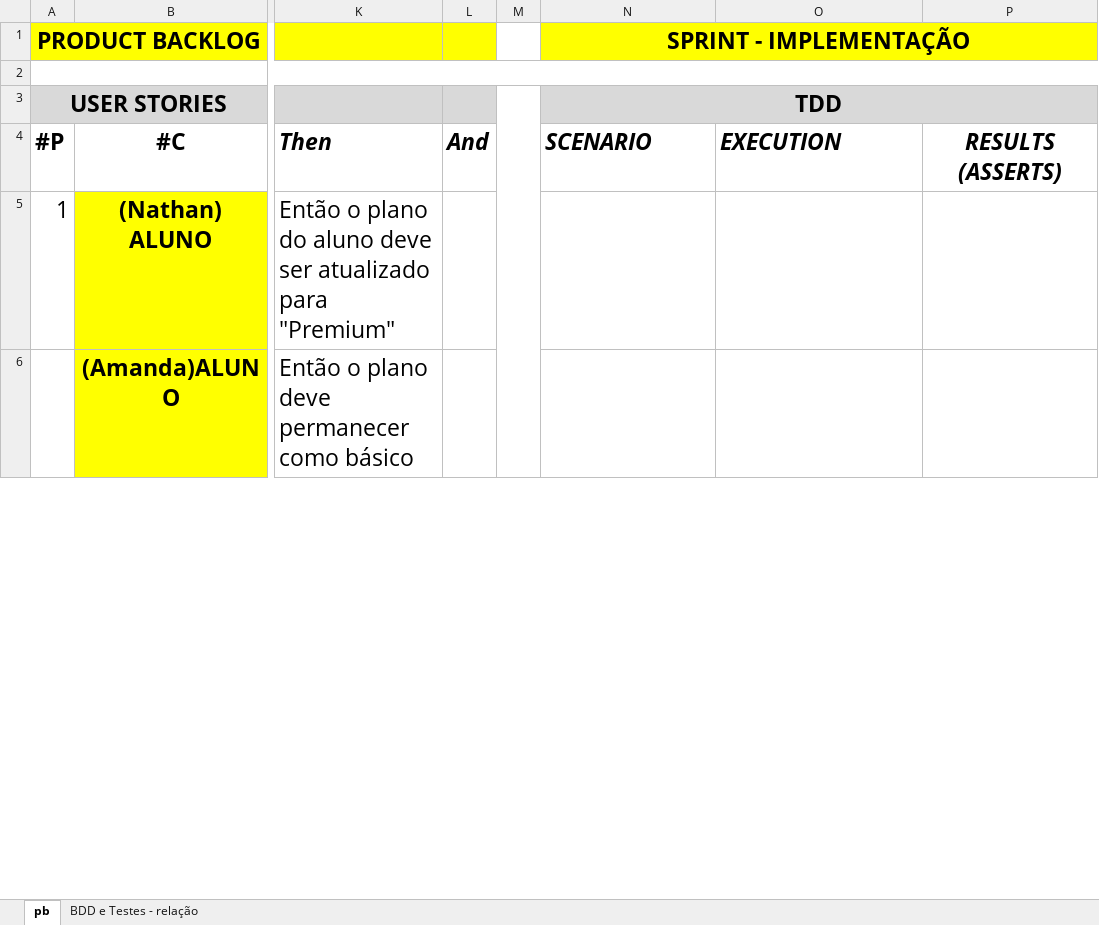
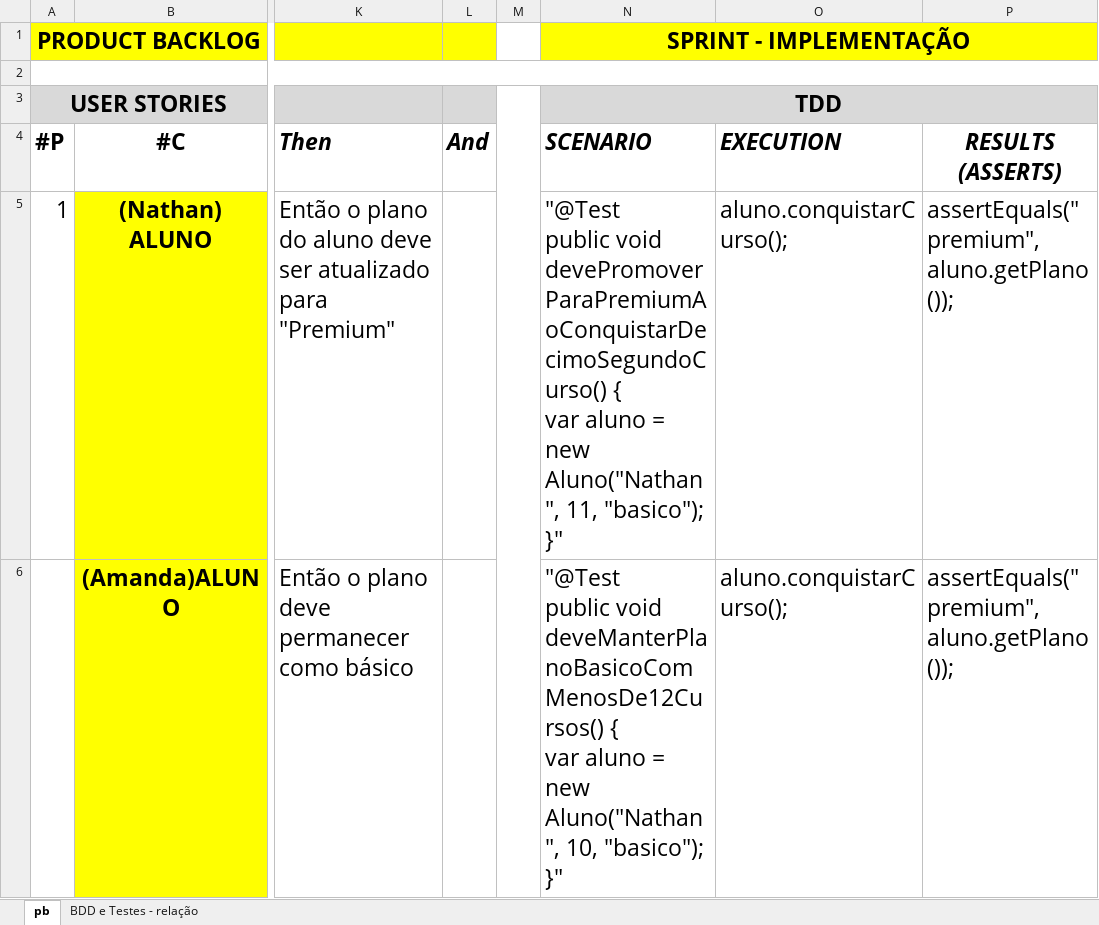
Before and after one commit to Ntanzi07/ATDD_SpringBoot_Project, an Excel workbook: ATDD.xlsx, sheet pb, drawn as a sheet; only a part is shown, gaps mark what is left out; values as stored, in another font and other column widths than the file's, no borders; ↵ is a line break in a cell; the diff covers the shown part only; the diff names each change by its address in the sheet, - before the commit and + after, or states it on an @@ line.

```diff
--- a/ATDD.xlsx (sheet pb)
+++ b/ATDD.xlsx (sheet pb)
-N5 (SCENARIO): (empty)
+N5 (SCENARIO): "@Test ↵ public void devePromoverParaPremiumAoConquistarDecimoSegundoCurso() { ↵ var aluno = new Aluno("Nathan", 11, "basico"); ↵ }"
-O5:O6 (EXECUTION): (empty)
+O5:O6 (EXECUTION): aluno.conquistarCurso();
-P5:P6 (RESULTS (ASSERTS)): (empty)
+P5:P6 (RESULTS (ASSERTS)): assertEquals("premium", aluno.getPlano());
-N6 (SCENARIO): (empty)
+N6 (SCENARIO): "@Test ↵ public void deveManterPlanoBasicoComMenosDe12Cursos() { ↵ var aluno = new Aluno("Nathan", 10, "basico"); ↵ }"
```
Also changed, not shown: 1 added row, 1 removed row and 3 edited cells elsewhere in this sheet, 4 other files.
